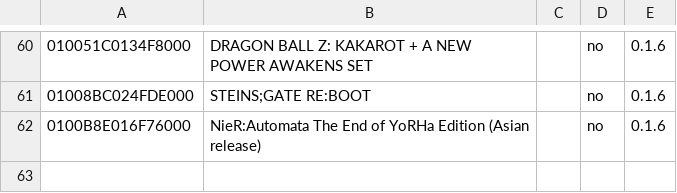
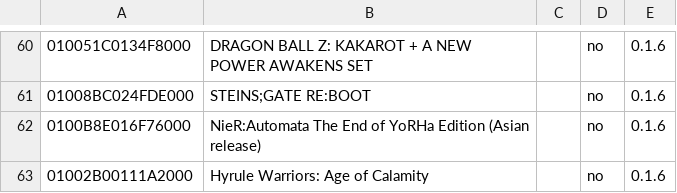
Before and after one commit to Ahihobimu/peanuts-native, a TSV file: peanuts/games.tsv, drawn as a sheet; only a part is shown, gaps mark what is left out; the diff names each change by its address in the sheet, - before the commit and + after, or states it on an @@ line.

Commit message:
Hyrule Warriors: Age of Calamity joins the release (coming in 0.1.6)
- The note's Android section: the Linux pack (40,729 shaders valid, the
  targeted split reads 3 of 1,101 RomFS files with the full scan's
  tables), Thor play on Turnip v26.2.0 R5 (boot, intro, the Hyrule Field
  battle at 43-59 fps, four DLC mounted, audio without underruns, a
  relaunch loads the save, no crash in about 15 minutes), the frame
  limits' measured game speed and the seed's cold and warm launches.
  The system driver was not tested.
- release-titles.txt: the release APK ships the title; the games
  tables, games.json and the issue forms regenerated from it.
- The seed in upstream-unmarked.txt, UPSTREAM-EDITS.md rows, the patch
  index regenerated for the new fps rows.

```diff
--- a/peanuts/games.tsv
+++ b/peanuts/games.tsv
+row 63: 01002B00111A2000 | Hyrule Warriors: Age of Calamity |  | no | 0.1.6
```
Also changed, not shown: 10 other files.
